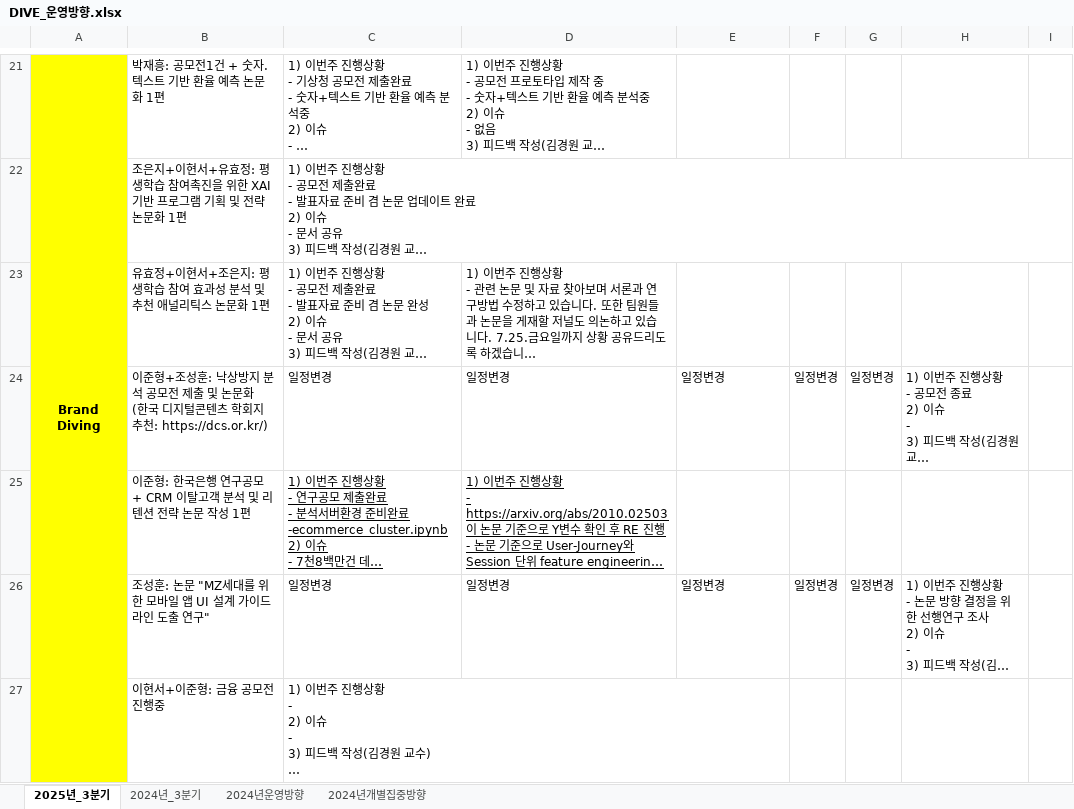
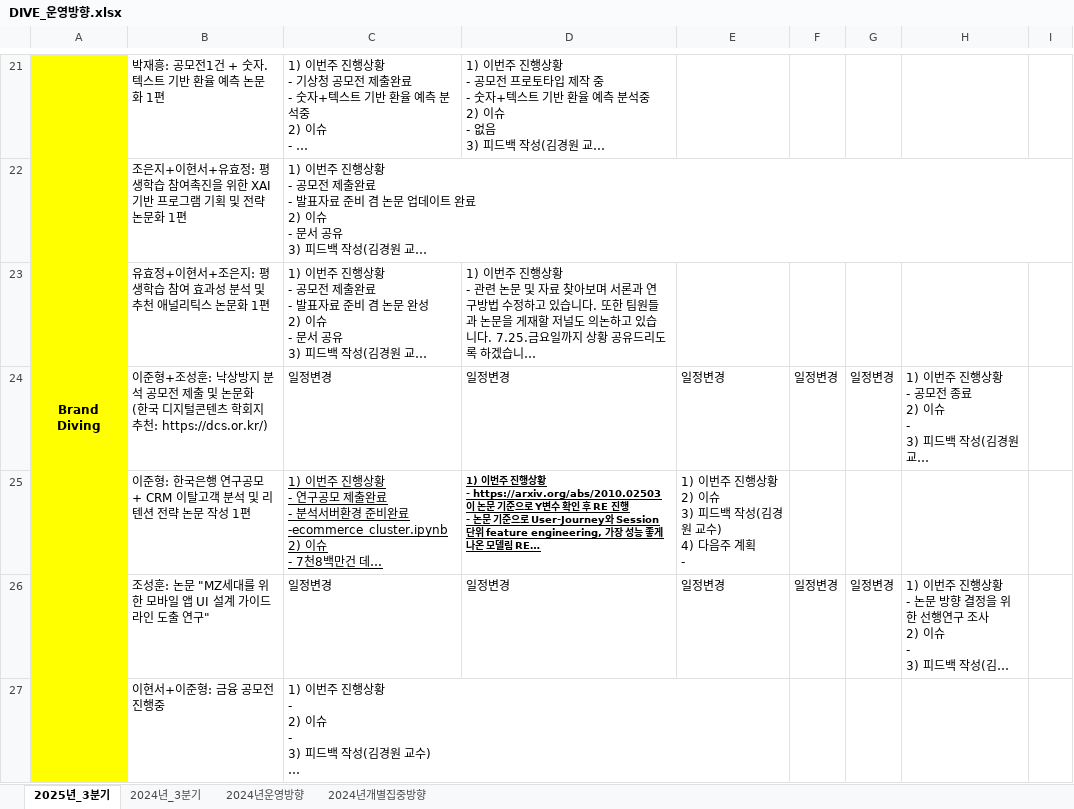
Before and after one commit to DataWizardd/DEBA-Research, an Excel workbook: [Document]/소개운영자료/DIVE_운영방향.xlsx, sheet 2025년_3분기, drawn as a sheet; only a part is shown, gaps mark what is left out; long unchanged cells end in …; values as stored, in another font and other column widths than the file's, no borders; charts and pictures not drawn; ↵ is a line break in a cell; the diff names each change by its address in the sheet, - before the commit and + after, or states it on an @@ line.

```diff
--- a/[Document]/소개운영자료/DIVE_운영방향.xlsx (sheet 2025년_3분기)
+++ b/[Document]/소개운영자료/DIVE_운영방향.xlsx (sheet 2025년_3분기)
-D25 bold: off
+D25 bold: on, text size: smaller
-E25: (empty)
+E25: 1) 이번주 진행상황 ↵ 2) 이슈 ↵ 3) 피드백 작성(김경원 교수) ↵ 4) 다음주 계획 ↵ -
```
Also changed, not shown: 1 other file.
